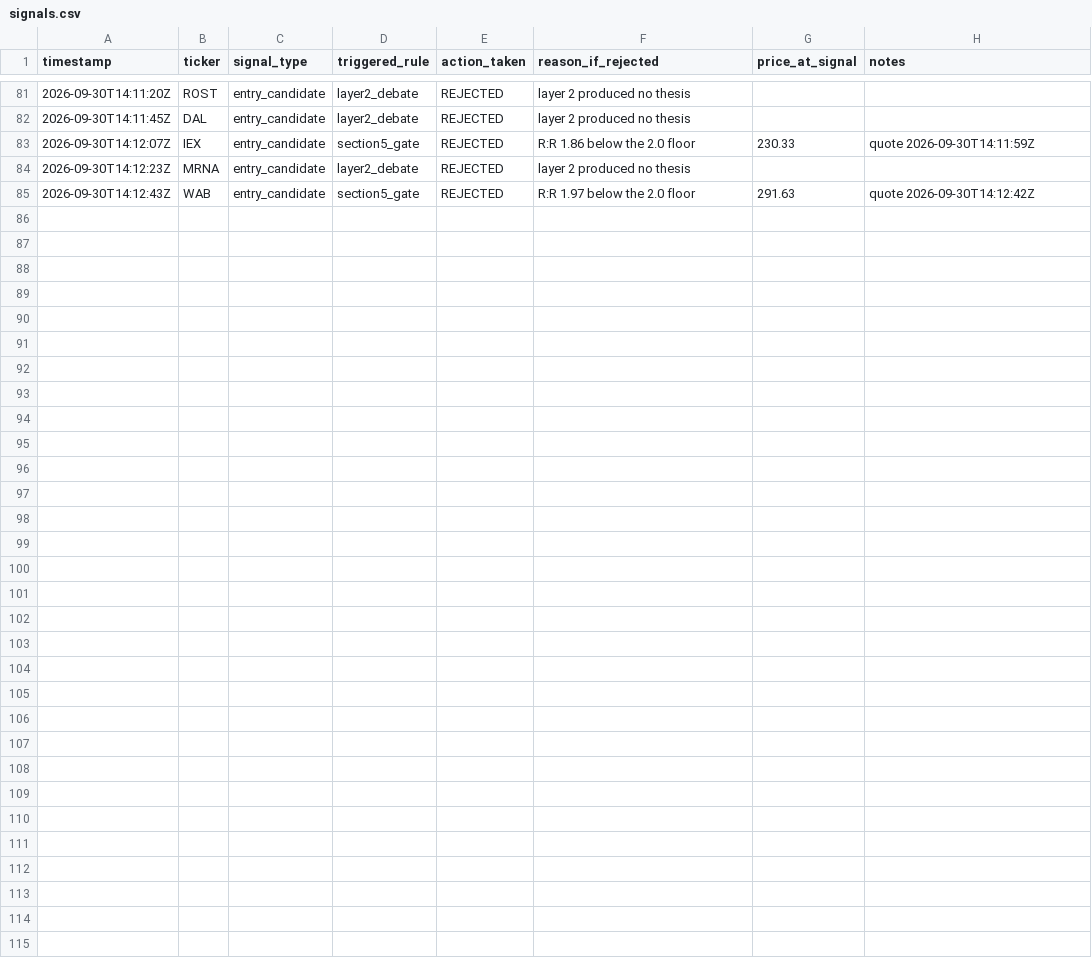
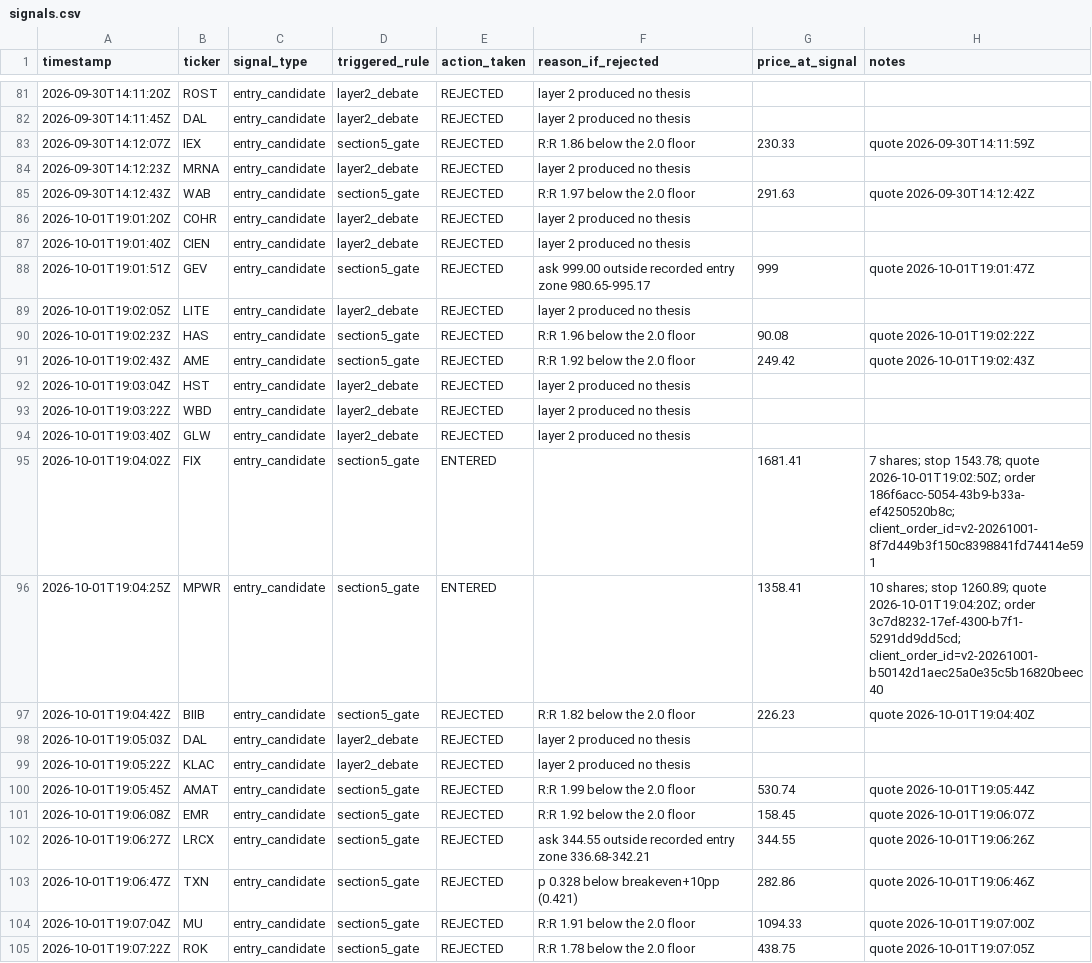
Before and after one commit to MaverickThompson/stock-agent, a CSV file: study/signals.csv, drawn as a sheet; only a part is shown, gaps mark what is left out; the diff names each change by its address in the sheet, - before the commit and + after, or states it on an @@ line.

```diff
--- a/study/signals.csv
+++ b/study/signals.csv
+row 86: 2026-10-01T19:01:20Z | COHR | entry_candidate | layer2_debate | REJECTED | layer 2 produced no thesis
+row 87: 2026-10-01T19:01:40Z | CIEN | entry_candidate | layer2_debate | REJECTED | layer 2 produced no thesis
+row 88: 2026-10-01T19:01:51Z | GEV | entry_candidate | section5_gate | REJECTED | ask 999.00 outside recorded entry zone 980.65-995.17 | 999 | quote 2026-10-01T19:01:47Z
+row 89: 2026-10-01T19:02:05Z | LITE | entry_candidate | layer2_debate | REJECTED | layer 2 produced no thesis
+row 90: 2026-10-01T19:02:23Z | HAS | entry_candidate | section5_gate | REJECTED | R:R 1.96 below the 2.0 floor | 90.08 | quote 2026-10-01T19:02:22Z
+row 91: 2026-10-01T19:02:43Z | AME | entry_candidate | section5_gate | REJECTED | R:R 1.92 below the 2.0 floor | 249.42 | quote 2026-10-01T19:02:43Z
+row 92: 2026-10-01T19:03:04Z | HST | entry_candidate | layer2_debate | REJECTED | layer 2 produced no thesis
+row 93: 2026-10-01T19:03:22Z | WBD | entry_candidate | layer2_debate | REJECTED | layer 2 produced no thesis
+row 94: 2026-10-01T19:03:40Z | GLW | entry_candidate | layer2_debate | REJECTED | layer 2 produced no thesis
+row 95: 2026-10-01T19:04:02Z | FIX | entry_candidate | section5_gate | ENTERED |  | 1681.41 | 7 shares; stop 1543.78; quote 2026-10-01T19:02:50Z; order 186f6acc-5054-43b9-b33a-ef4250520b8c; client_order_id=v2-20261001-8f7d449b3f150c8398841fd74414e591
+row 96: 2026-10-01T19:04:25Z | MPWR | entry_candidate | section5_gate | ENTERED |  | 1358.41 | 10 shares; stop 1260.89; quote 2026-10-01T19:04:20Z; order 3c7d8232-17ef-4300-b7f1-5291dd9dd5cd; client_order_id=v2-20261001-b50142d1aec25a0e35c5b16820beec40
+row 97: 2026-10-01T19:04:42Z | BIIB | entry_candidate | section5_gate | REJECTED | R:R 1.82 below the 2.0 floor | 226.23 | quote 2026-10-01T19:04:40Z
+row 98: 2026-10-01T19:05:03Z | DAL | entry_candidate | layer2_debate | REJECTED | layer 2 produced no thesis
+row 99: 2026-10-01T19:05:22Z | KLAC | entry_candidate | layer2_debate | REJECTED | layer 2 produced no thesis
+row 100: 2026-10-01T19:05:45Z | AMAT | entry_candidate | section5_gate | REJECTED | R:R 1.99 below the 2.0 floor | 530.74 | quote 2026-10-01T19:05:44Z
+row 101: 2026-10-01T19:06:08Z | EMR | entry_candidate | section5_gate | REJECTED | R:R 1.92 below the 2.0 floor | 158.45 | quote 2026-10-01T19:06:07Z
+row 102: 2026-10-01T19:06:27Z | LRCX | entry_candidate | section5_gate | REJECTED | ask 344.55 outside recorded entry zone 336.68-342.21 | 344.55 | quote 2026-10-01T19:06:26Z
+row 103: 2026-10-01T19:06:47Z | TXN | entry_candidate | section5_gate | REJECTED | p 0.328 below breakeven+10pp (0.421) | 282.86 | quote 2026-10-01T19:06:46Z
+row 104: 2026-10-01T19:07:04Z | MU | entry_candidate | section5_gate | REJECTED | R:R 1.91 below the 2.0 floor | 1094.33 | quote 2026-10-01T19:07:00Z
+row 105: 2026-10-01T19:07:22Z | ROK | entry_candidate | section5_gate | REJECTED | R:R 1.78 below the 2.0 floor | 438.75 | quote 2026-10-01T19:07:05Z
```
Also changed, not shown: study/sessions.csv, study/trades.csv, 3 other files.
